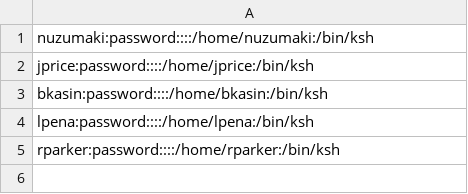
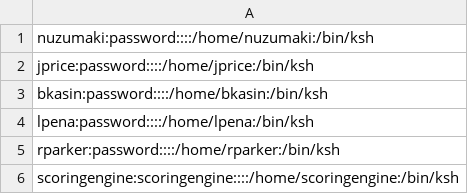
Before and after one commit to BaileyGingerTechnology/PackerSystems, a CSV file: CCDC/files/Linux/CentOS/userlist-cent.csv, drawn as a sheet.

```diff
--- a/CCDC/files/Linux/CentOS/userlist-cent.csv
+++ b/CCDC/files/Linux/CentOS/userlist-cent.csv
@@ -5 +5,2 @@ lpena:password::::/home/lpena:/bin/ksh
 rparker:password::::/home/rparker:/bin/ksh
+scoringengine:scoringengine::::/home/scoringengine:/bin/ksh
```
Also changed, not shown: CCDC/files/Linux/Arch/userlist-arch.csv, CCDC/files/userlist-nix.csv, 27 other files.
